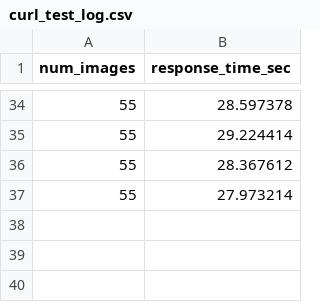
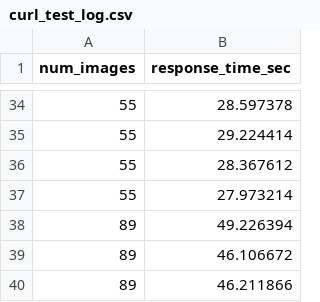
Before and after one commit to jude-shin/harmony, a CSV file: testing/stress_test/curl_test_log.csv, drawn as a sheet; only a part is shown, gaps mark what is left out; the diff names each change by its address in the sheet, - before the commit and + after, or states it on an @@ line.

```diff
--- a/testing/stress_test/curl_test_log.csv
+++ b/testing/stress_test/curl_test_log.csv
+row 38: 89 | 49.226394
+row 39: 89 | 46.106672
+row 40: 89 | 46.211866
```
Also changed, not shown: 15 other files.
